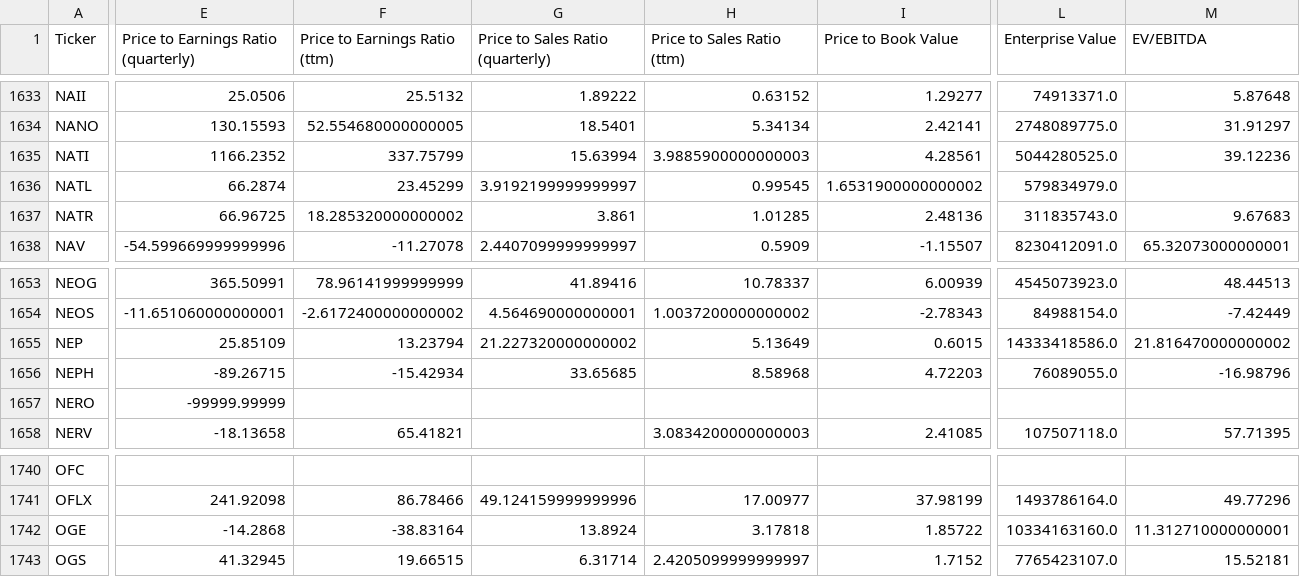
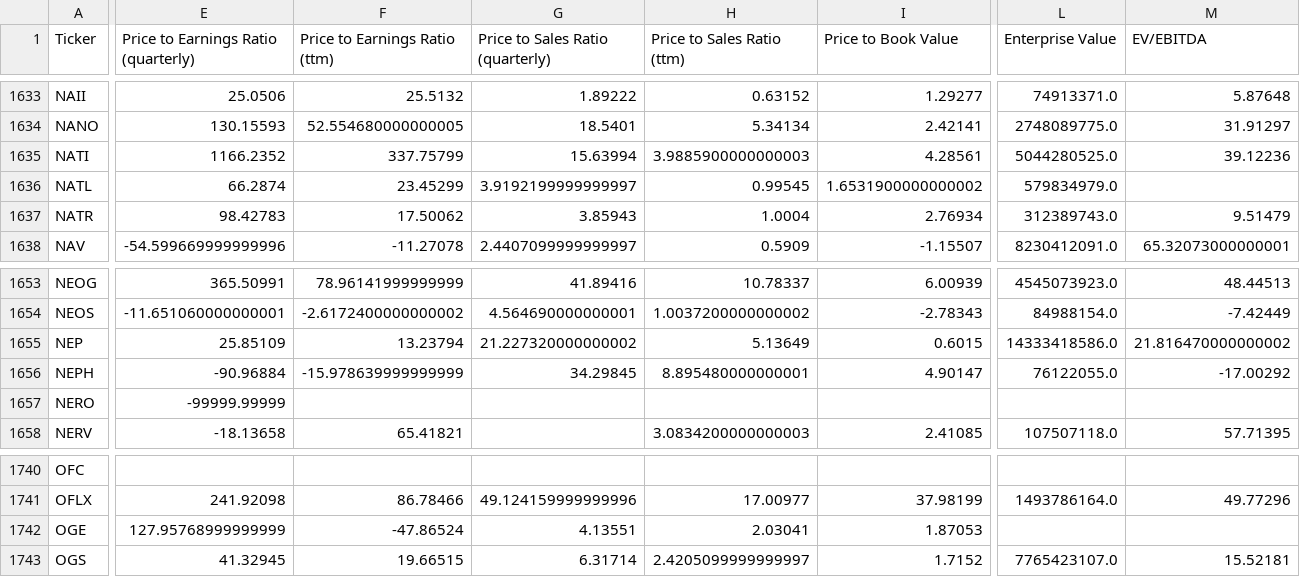
Before and after one commit to gardnmi/fundamental-stock-prediction, a CSV file: data/stock_derived.csv, drawn as a sheet; only a part is shown, gaps mark what is left out; the diff covers the shown part only; the diff names each change by its address in the sheet, - before the commit and + after, or states it on an @@ line.

```diff
--- a/data/stock_derived.csv
+++ b/data/stock_derived.csv
-E1637: 66.96725
+E1637: 98.42783
-F1637 (Price to Earnings Ratio (ttm)): 18.285320000000002
+F1637 (Price to Earnings Ratio (ttm)): 17.50062
-G1637 (Price to Sales Ratio (quarterly)): 3.861
+G1637 (Price to Sales Ratio (quarterly)): 3.85943
-H1637 (Price to Sales Ratio (ttm)): 1.01285
+H1637 (Price to Sales Ratio (ttm)): 1.0004
-I1637 (Price to Book Value): 2.48136
+I1637 (Price to Book Value): 2.76934
-L1637 (Enterprise Value): 311835743.0
+L1637 (Enterprise Value): 312389743.0
-M1637 (EV/EBITDA): 9.67683
+M1637 (EV/EBITDA): 9.51479
-E1656: -89.26715
+E1656: -90.96884
-F1656 (Price to Earnings Ratio (ttm)): -15.42934
+F1656 (Price to Earnings Ratio (ttm)): -15.978639999999999
-G1656 (Price to Sales Ratio (quarterly)): 33.65685
+G1656 (Price to Sales Ratio (quarterly)): 34.29845
-H1656 (Price to Sales Ratio (ttm)): 8.58968
+H1656 (Price to Sales Ratio (ttm)): 8.895480000000001
-I1656 (Price to Book Value): 4.72203
+I1656 (Price to Book Value): 4.90147
-L1656 (Enterprise Value): 76089055.0
+L1656 (Enterprise Value): 76122055.0
-M1656 (EV/EBITDA): -16.98796
+M1656 (EV/EBITDA): -17.00292
-E1742: -14.2868
+E1742: 127.95768999999999
-F1742 (Price to Earnings Ratio (ttm)): -38.83164
+F1742 (Price to Earnings Ratio (ttm)): -47.86524
-G1742 (Price to Sales Ratio (quarterly)): 13.8924
+G1742 (Price to Sales Ratio (quarterly)): 4.13551
-H1742 (Price to Sales Ratio (ttm)): 3.17818
+H1742 (Price to Sales Ratio (ttm)): 2.03041
-I1742 (Price to Book Value): 1.85722
+I1742 (Price to Book Value): 1.87053
-L1742 (Enterprise Value): 10334163160.0
+L1742 (Enterprise Value): (empty)
-M1742 (EV/EBITDA): 11.312710000000001
+M1742 (EV/EBITDA): (empty)
```
Also changed, not shown: 114 edited cells elsewhere in this file, analyst_growth_estimates.csv, data/general_balance.csv, 5 other files.
